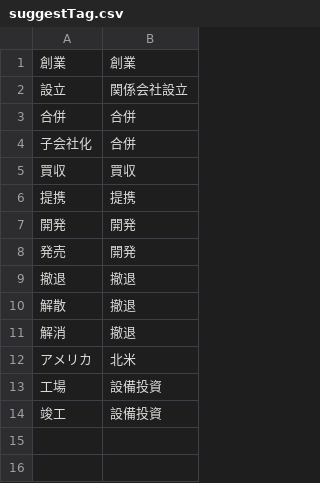
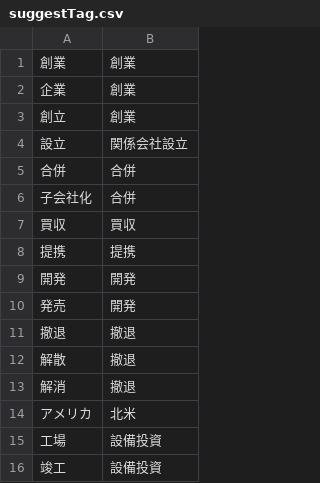
Before and after one commit to yutakasugiura/yufo-reader, a CSV file: Domain/tool/suggestTag.csv, drawn as a sheet.

```diff
--- a/Domain/tool/suggestTag.csv
+++ b/Domain/tool/suggestTag.csv
@@ -1,2 +1,4 @@
 創業,創業
+企業,創業
+創立,創業
 設立,関係会社設立
```
Also changed, not shown: 3 other files.
